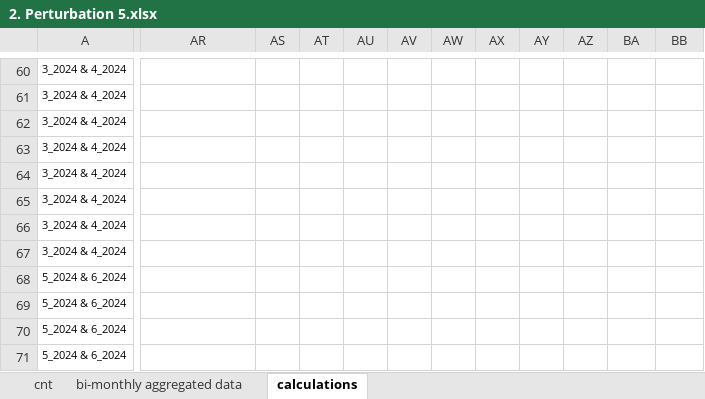
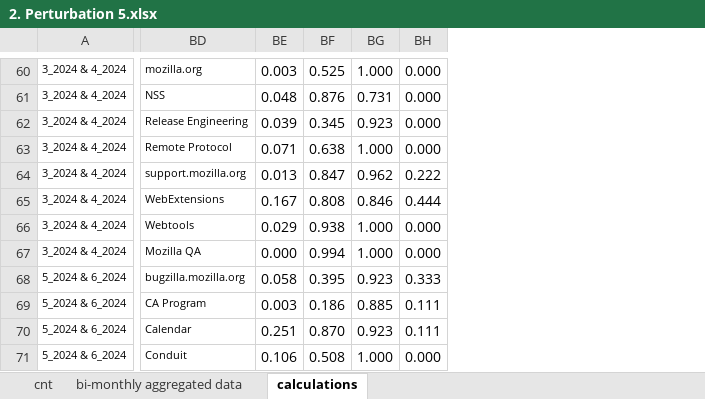
Before and after one commit to oss-researcher/oss_ranking_dsets, an Excel workbook: excel/2. Perturbation 5.xlsx, sheet calculations, drawn as a sheet; only a part is shown, gaps mark what is left out; values as stored, in another font and other column widths than the file's, no borders; charts and pictures not drawn; removed rows and columns are numbered as before the commit, all else as after; the diff covers the shown part only; the diff names each change by its address in the sheet, - before the commit and + after, or states it on an @@ line.

```diff
--- a/excel/2. Perturbation 5.xlsx (sheet calculations)
+++ b/excel/2. Perturbation 5.xlsx (sheet calculations)
@@ column AS hidden, empty @@
@@ column AT hidden, empty @@
@@ column AU hidden, empty @@
@@ column AV hidden, empty @@
@@ column AW hidden, empty @@
@@ column AX hidden, empty @@
@@ column AY hidden, empty @@
@@ column AZ hidden, empty @@
+column BE, rows 60-71: 0.003 | 0.048 | 0.039 | 0.071 | 0.013 | 0.167 | 0.029 | 0.000 | 0.058 | 0.003 | 0.251 | 0.106
+column BF, rows 60-71: 0.525 | 0.876 | 0.345 | 0.638 | 0.847 | 0.808 | 0.938 | 0.994 | 0.395 | 0.186 | 0.870 | 0.508
-BD60: (empty)
+BD60: mozilla.org
-BG60: (empty)
+BG60: 1.000
-BH60:BH63: (empty)
+BH60:BH63: 0.000
-BD61: (empty)
+BD61: NSS
-BG61: (empty)
+BG61: 0.731
-BD62: (empty)
+BD62: Release Engineering
-BG62: (empty)
+BG62: 0.923
-BD63: (empty)
+BD63: Remote Protocol
-BG63: (empty)
+BG63: 1.000
-BD64: (empty)
+BD64: support.mozilla.org
-BG64: (empty)
+BG64: 0.962
-BH64: (empty)
+BH64: 0.222
-BD65: (empty)
+BD65: WebExtensions
-BG65: (empty)
+BG65: 0.846
-BH65: (empty)
+BH65: 0.444
-BD66: (empty)
+BD66: Webtools
-BG66:BG67: (empty)
+BG66:BG67: 1.000
-BH66:BH67: (empty)
+BH66:BH67: 0.000
-BD67: (empty)
+BD67: Mozilla QA
-BD68: (empty)
+BD68: bugzilla.mozilla.org
-BG68: (empty)
+BG68: 0.923
-BH68: (empty)
+BH68: 0.333
-BD69: (empty)
+BD69: CA Program
-BG69: (empty)
+BG69: 0.885
-BH69:BH70: (empty)
+BH69:BH70: 0.111
-BD70: (empty)
+BD70: Calendar
-BG70: (empty)
+BG70: 0.923
-BD71: (empty)
+BD71: Conduit
-BG71: (empty)
+BG71: 1.000
-BH71: (empty)
+BH71: 0.000
```
Also changed, not shown: 11 added columns and 174 edited cells elsewhere in this sheet, formulas that keep their value, charts or pictures, excel/1. Bi-monthly d-set calculations.xlsx, excel/3. Perturbation 10.xlsx, 1 other file.
